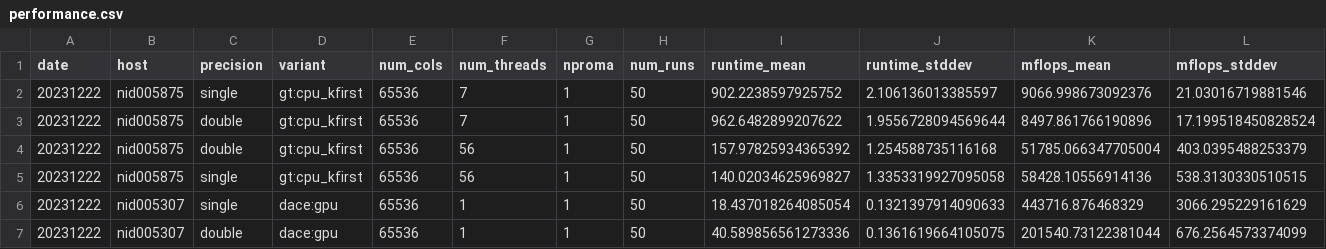
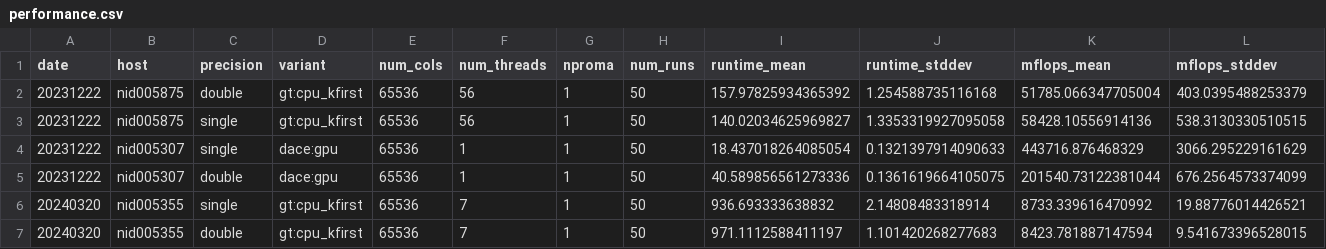
Before and after one commit to stubbiali/cloudsc-paper, a CSV file: data/cloudsc/lumi/lumi/23.03/cray/8.3.3/cce/15.0.1/performance.csv, drawn as a sheet; removed rows and columns are numbered as before the commit, all else as after; the diff names each change by its address in the sheet, - before the commit and + after, or states it on an @@ line.

```diff
--- a/data/cloudsc/lumi/lumi/23.03/cray/8.3.3/cce/15.0.1/performance.csv
+++ b/data/cloudsc/lumi/lumi/23.03/cray/8.3.3/cce/15.0.1/performance.csv
-row 2: 20231222 | nid005875 | single | gt:cpu_kfirst | 65536 | 7 | 1 | 50 | 902.2238597925752 | 2.106136013385597 | 9066.998673092376 | 21.03016719881546
-row 3: 20231222 | nid005875 | double | gt:cpu_kfirst | 65536 | 7 | 1 | 50 | 962.6482899207622 | 1.9556728094569644 | 8497.861766190896 | 17.199518450828524
+row 6: 20240320 | nid005355 | single | gt:cpu_kfirst | 65536 | 7 | 1 | 50 | 936.693333638832 | 2.14808483318914 | 8733.339616470992 | 19.88776014426521
+row 7: 20240320 | nid005355 | double | gt:cpu_kfirst | 65536 | 7 | 1 | 50 | 971.1112588411197 | 1.101420268277683 | 8423.781887147594 | 9.541673396528015
```
Also changed, not shown: data/cloudsc/daint/gnu/6.0.10/performance_stencils.csv, data/cloudsc2/lumi/lumi/23.03/cray/8.3.3/cce/15.0.1/performance_stencils.csv, 2 other files.
